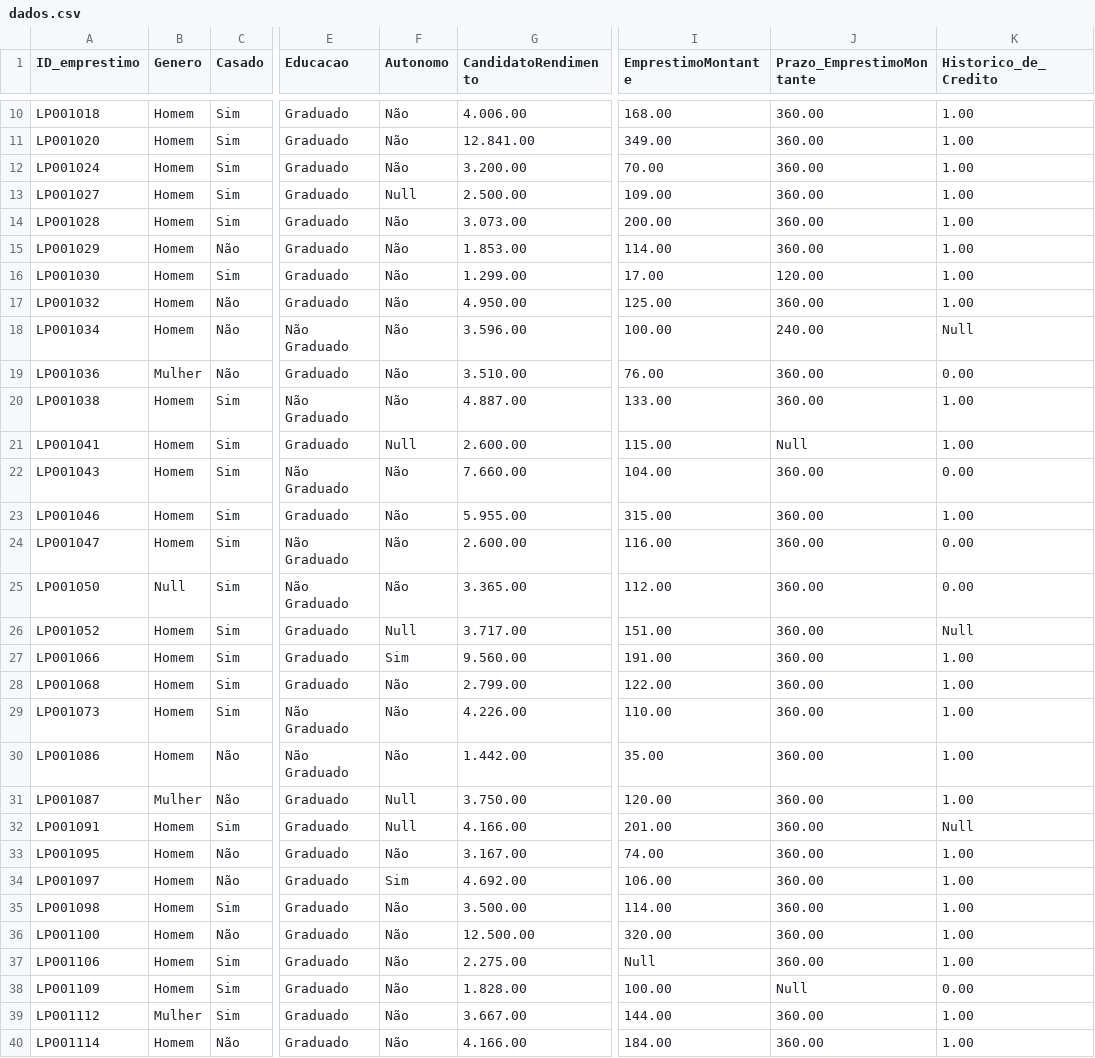
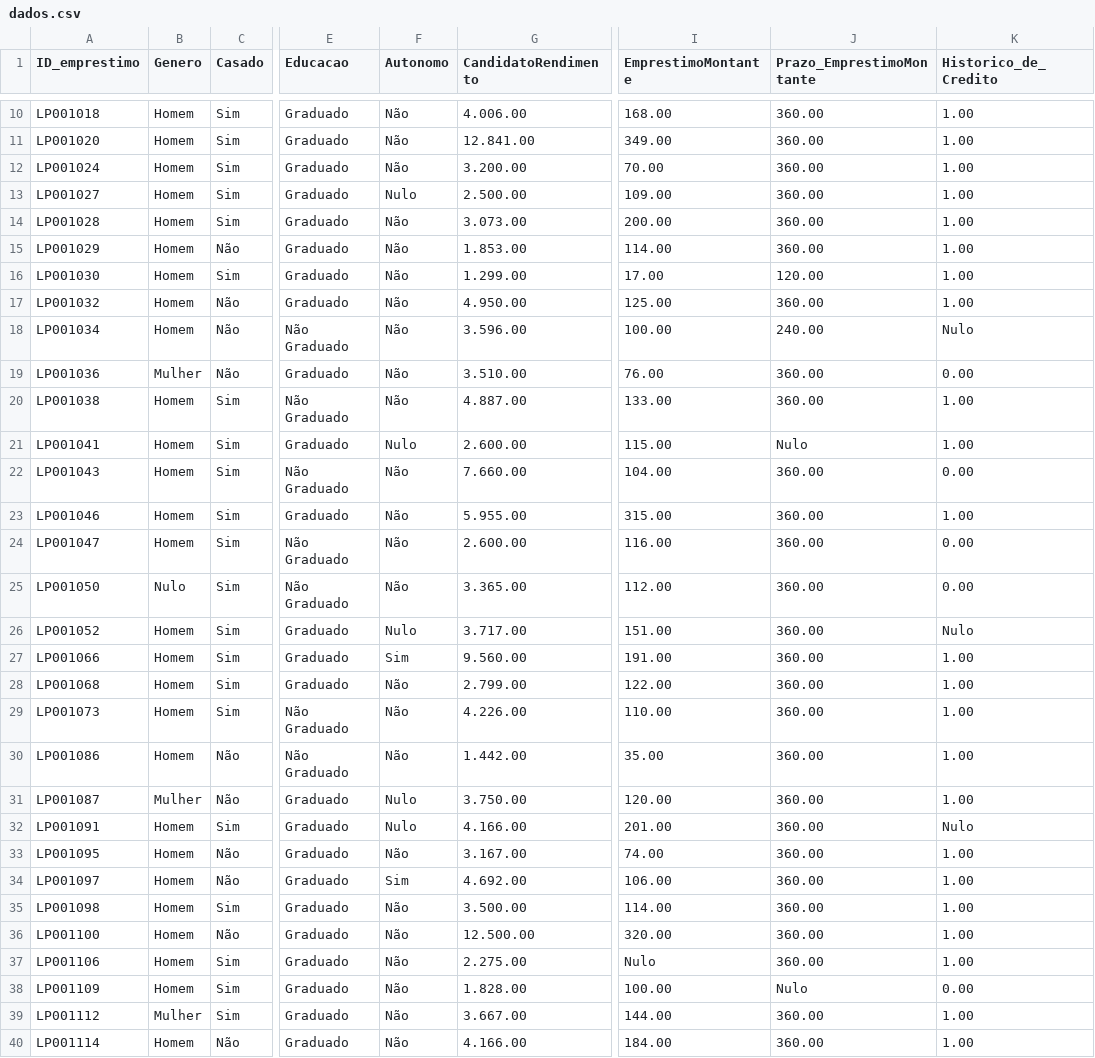
Before and after one commit to Julia-Justino/projetos_R, a CSV file: loan/loan/dados.csv, drawn as a sheet; only a part is shown, gaps mark what is left out; the diff covers the shown part only; the diff names each change by its address in the sheet, - before the commit and + after, or states it on an @@ line.

Commit message:
nulo

```diff
--- a/loan/loan/dados.csv
+++ b/loan/loan/dados.csv
-F13 (Autonomo): Null
+F13 (Autonomo): Nulo
-K18 (Historico_de_Credito): Null
+K18 (Historico_de_Credito): Nulo
-F21 (Autonomo): Null
+F21 (Autonomo): Nulo
-J21 (Prazo_EmprestimoMontante): Null
+J21 (Prazo_EmprestimoMontante): Nulo
-B25 (Genero): Null
+B25 (Genero): Nulo
-F26 (Autonomo): Null
+F26 (Autonomo): Nulo
-K26 (Historico_de_Credito): Null
+K26 (Historico_de_Credito): Nulo
-F31:F32 (Autonomo): Null
+F31:F32 (Autonomo): Nulo
-K32 (Historico_de_Credito): Null
+K32 (Historico_de_Credito): Nulo
-I37 (EmprestimoMontante): Null
+I37 (EmprestimoMontante): Nulo
-J38 (Prazo_EmprestimoMontante): Null
+J38 (Prazo_EmprestimoMontante): Nulo
```
Also changed, not shown: 137 edited cells elsewhere in this file.
